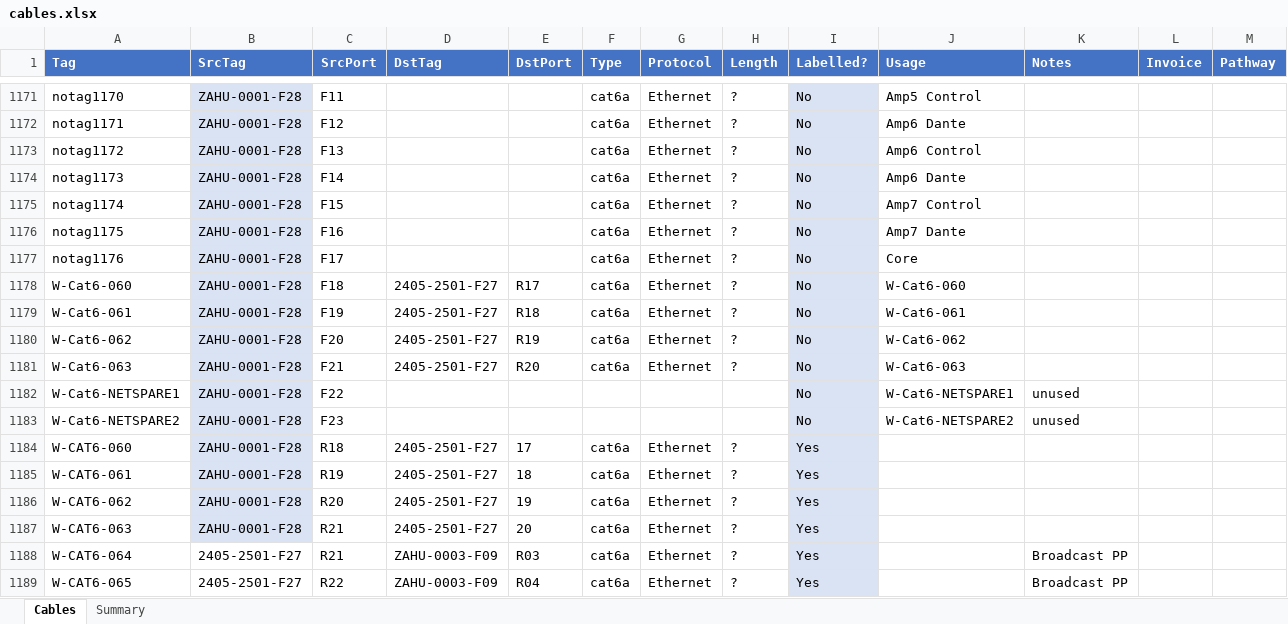
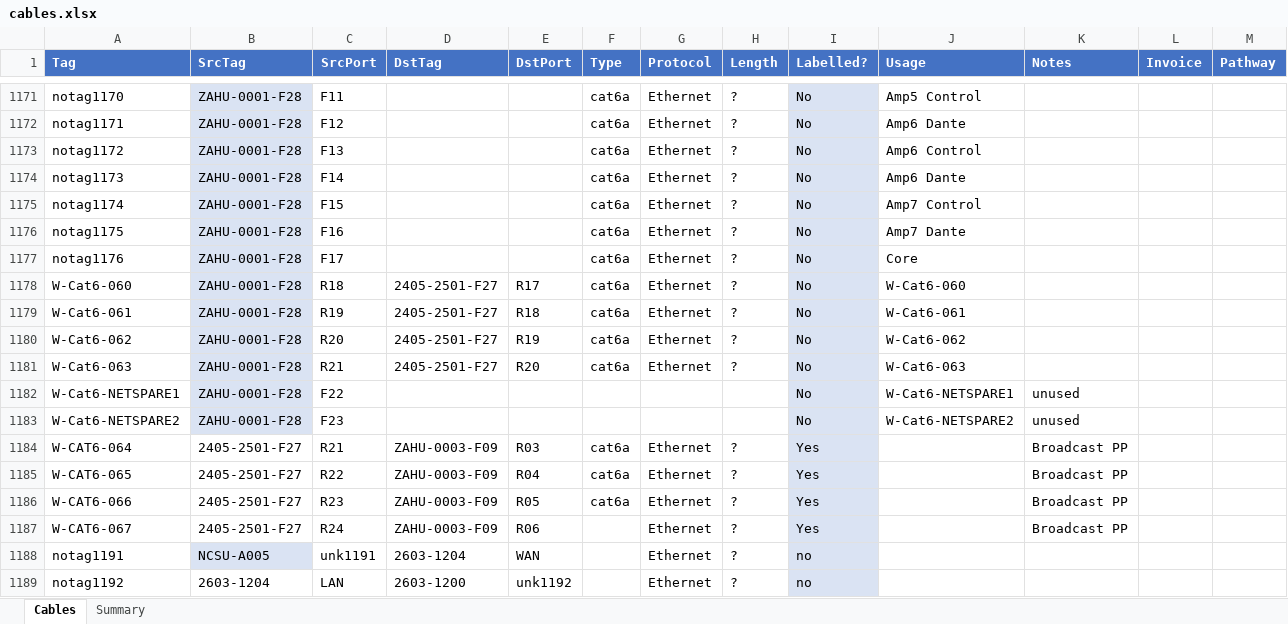
Before and after one commit to avmaint/uacdata, an Excel workbook: cables.xlsx, sheet Cables, drawn as a sheet; only a part is shown, gaps mark what is left out; the shorter side is filled out with more unchanged rows; values as stored, in another font and other column widths than the file's, no borders; table styles not drawn; the diff names each change by its address in the sheet, - before the commit and + after, or states it on an @@ line.

Commit message:
corrected W-cat6-60 thru 63

```diff
--- a/cables.xlsx (sheet Cables)
+++ b/cables.xlsx (sheet Cables)
-C1178 (SrcPort): F18
+C1178 (SrcPort): R18
-C1179 (SrcPort): F19
+C1179 (SrcPort): R19
-C1180 (SrcPort): F20
+C1180 (SrcPort): R20
-C1181 (SrcPort): F21
+C1181 (SrcPort): R21
-row 1184: W-CAT6-060 | ZAHU-0001-F28 | R18 | 2405-2501-F27 | 17 | cat6a | Ethernet | ? | Yes
-row 1185: W-CAT6-061 | ZAHU-0001-F28 | R19 | 2405-2501-F27 | 18 | cat6a | Ethernet | ? | Yes
-row 1186: W-CAT6-062 | ZAHU-0001-F28 | R20 | 2405-2501-F27 | 19 | cat6a | Ethernet | ? | Yes
-row 1187: W-CAT6-063 | ZAHU-0001-F28 | R21 | 2405-2501-F27 | 20 | cat6a | Ethernet | ? | Yes
```
